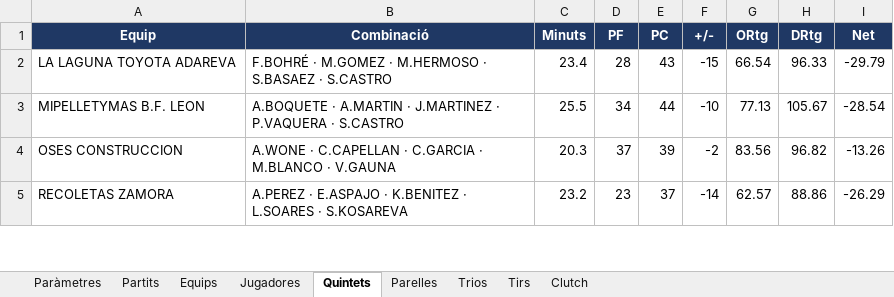
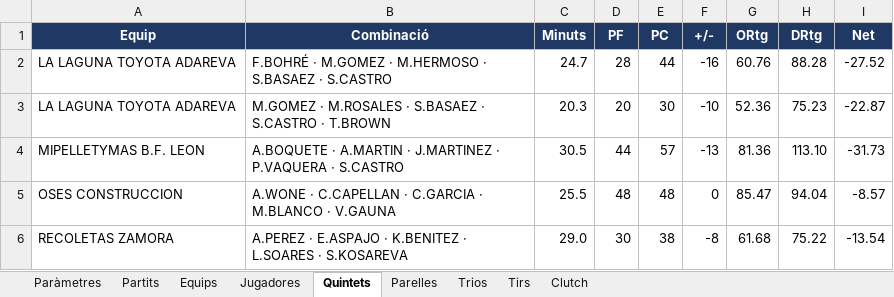
Before and after one commit to pauf94/dades-feb, an Excel workbook: fulls/full_mestre_challenge_2026.xlsx, sheet Quintets, drawn as a sheet; only a part is shown; values as stored, in another font and other column widths than the file's, no borders; table styles not drawn; addresses are those after the commit; the diff covers the shown part only; the diff names each change by its address in the sheet, - before the commit and + after, or states it on an @@ line.

```diff
--- a/fulls/full_mestre_challenge_2026.xlsx (sheet Quintets)
+++ b/fulls/full_mestre_challenge_2026.xlsx (sheet Quintets)
-C2 (Minuts): 23.4
+C2 (Minuts): 24.7
-E2 (PC): 43
+E2 (PC): 44
-F2 (+/-): -15
+F2 (+/-): -16
-G2 (ORtg): 66.54
+G2 (ORtg): 60.76
-H2 (DRtg): 96.33
+H2 (DRtg): 88.28
-I2 (Net): -29.79
+I2 (Net): -27.52
+row 3: LA LAGUNA TOYOTA ADAREVA | M.GOMEZ · M.ROSALES · S.BASAEZ · S.CASTRO · T.BROWN | 20.3 | 20 | 30 | -10 | 52.36 | 75.23 | -22.87
-C4 (Minuts): 25.5
+C4 (Minuts): 30.5
-D4 (PF): 34
+D4 (PF): 44
-E4 (PC): 44
+E4 (PC): 57
-F4 (+/-): -10
+F4 (+/-): -13
-G4 (ORtg): 77.13
+G4 (ORtg): 81.36
-H4 (DRtg): 105.67
+H4 (DRtg): 113.10
-I4 (Net): -28.54
+I4 (Net): -31.73
-C5 (Minuts): 20.3
+C5 (Minuts): 25.5
-D5 (PF): 37
+D5 (PF): 48
-E5 (PC): 39
+E5 (PC): 48
-F5 (+/-): -2
+F5 (+/-): 0
-G5 (ORtg): 83.56
+G5 (ORtg): 85.47
-H5 (DRtg): 96.82
+H5 (DRtg): 94.04
-I5 (Net): -13.26
+I5 (Net): -8.57
-C6 (Minuts): 23.2
+C6 (Minuts): 29.0
-D6 (PF): 23
+D6 (PF): 30
-E6 (PC): 37
+E6 (PC): 38
-F6 (+/-): -14
+F6 (+/-): -8
-G6 (ORtg): 62.57
+G6 (ORtg): 61.68
-H6 (DRtg): 88.86
+H6 (DRtg): 75.22
-I6 (Net): -26.29
+I6 (Net): -13.54
```
Also changed, not shown: 14 edited cells elsewhere in this sheet, sheet Tirs, sheet Jugadores, sheet Clutch, sheet Equips, sheet Partits, sheet Parelles, 1 more sheet, 11 other files.
